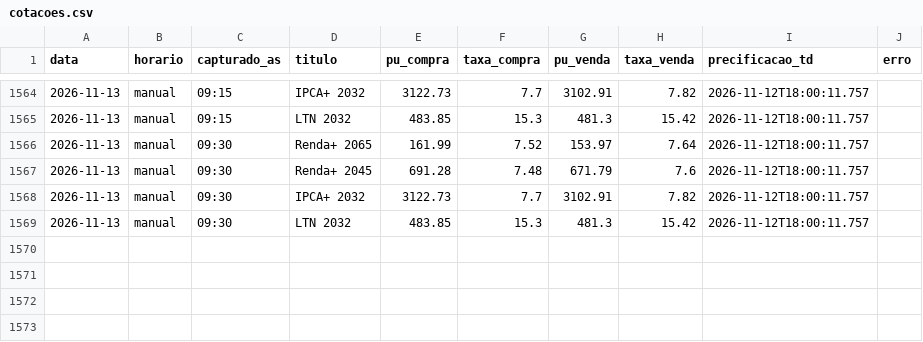
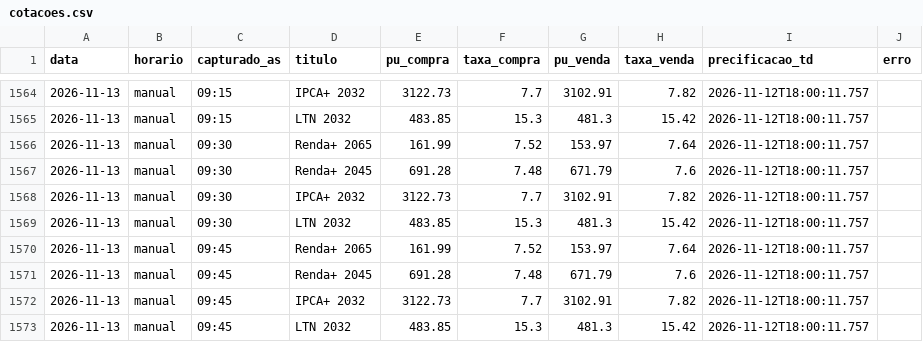
Before and after one commit to FelipeMS2004/cotas-tesouro, a CSV file: cotacoes.csv, drawn as a sheet; only a part is shown, gaps mark what is left out.

```diff
--- a/cotacoes.csv
+++ b/cotacoes.csv
@@ -1569 +1569,5 @@ data,horario,capturado_as,titulo,pu_compra,taxa_compra,pu_venda,taxa_venda,preci
 2026-11-13,manual,09:30,LTN 2032,483.85,15.3,481.3,15.42,2026-11-12T18:00:11.757,
+2026-11-13,manual,09:45,Renda+ 2065,161.99,7.52,153.97,7.64,2026-11-12T18:00:11.757,
+2026-11-13,manual,09:45,Renda+ 2045,691.28,7.48,671.79,7.6,2026-11-12T18:00:11.757,
+2026-11-13,manual,09:45,IPCA+ 2032,3122.73,7.7,3102.91,7.82,2026-11-12T18:00:11.757,
+2026-11-13,manual,09:45,LTN 2032,483.85,15.3,481.3,15.42,2026-11-12T18:00:11.757,
```
